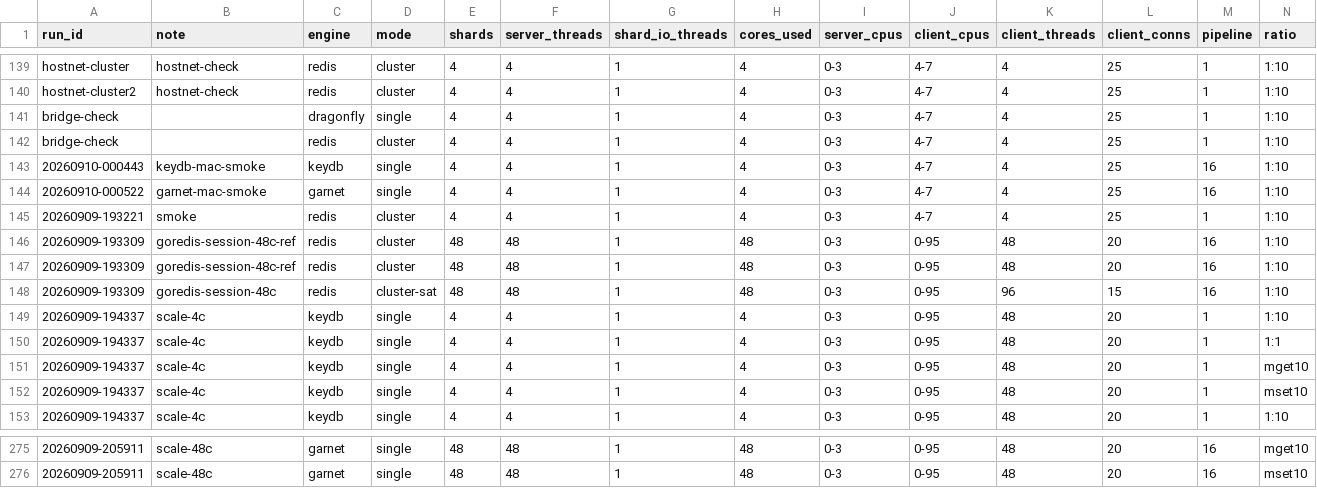
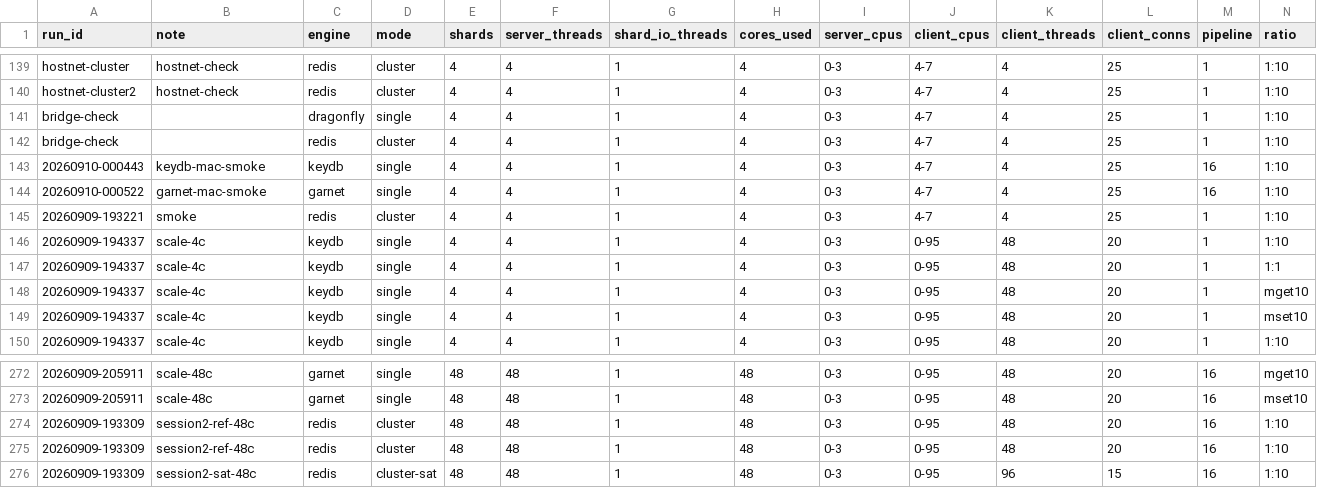
Before and after one commit to sunnysahijwani/dragonfly-redis-valkey-benchmark, a CSV file: results/runs-session2-aws.csv, drawn as a sheet; only a part is shown, gaps mark what is left out; removed rows and columns are numbered as before the commit, all else as after; rows hold the shown columns only; the diff names each change by its address in the sheet, - before the commit and + after, or states it on an @@ line.

```diff
--- a/results/runs-session2-aws.csv
+++ b/results/runs-session2-aws.csv
-row 146: 20260909-193309 | goredis-session-48c-ref | redis | cluster | 48 | 48 | 1 | 48 | 0-3 | 0-95 | 48 | 20 | 16 | 1:10
-row 147: 20260909-193309 | goredis-session-48c-ref | redis | cluster | 48 | 48 | 1 | 48 | 0-3 | 0-95 | 48 | 20 | 16 | 1:10
-row 148: 20260909-193309 | goredis-session-48c | redis | cluster-sat | 48 | 48 | 1 | 48 | 0-3 | 0-95 | 96 | 15 | 16 | 1:10
+row 274: 20260909-193309 | session2-ref-48c | redis | cluster | 48 | 48 | 1 | 48 | 0-3 | 0-95 | 48 | 20 | 16 | 1:10
+row 275: 20260909-193309 | session2-ref-48c | redis | cluster | 48 | 48 | 1 | 48 | 0-3 | 0-95 | 48 | 20 | 16 | 1:10
+row 276: 20260909-193309 | session2-sat-48c | redis | cluster-sat | 48 | 48 | 1 | 48 | 0-3 | 0-95 | 96 | 15 | 16 | 1:10
```
Also changed, not shown: 7 other files.
